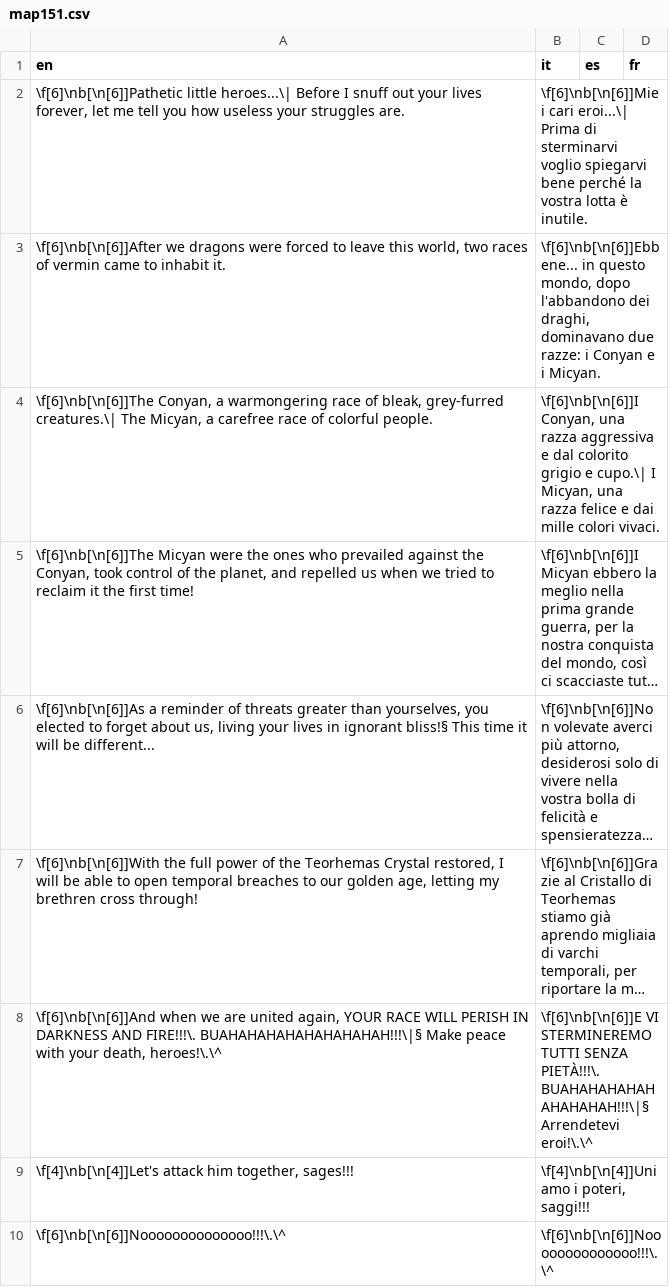
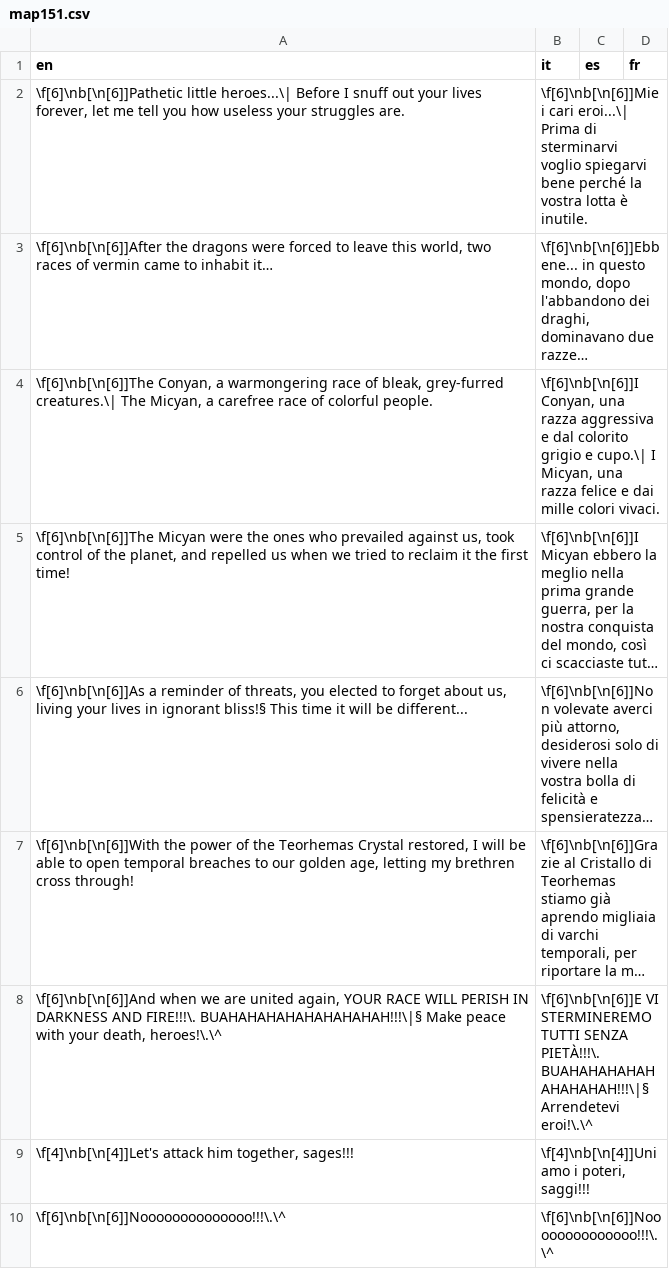
Before and after one commit to stesproject/Locale-oh3, a CSV file: map151.csv, drawn as a sheet; long unchanged cells end in …; the diff names each change by its address in the sheet, - before the commit and + after, or states it on an @@ line.

```diff
--- a/map151.csv
+++ b/map151.csv
-A3 (en): \f[6]\nb[\n[6]]After we dragons were forced to leave this world, two races of vermin came to inhabit it.
+A3 (en): \f[6]\nb[\n[6]]After the dragons were forced to leave this world, two races of vermin came to inhabit it…
-B3 (it): …dominavano due razze: i Conyan e i Micyan.
+B3 (it): …dominavano due razze…
-A5 (en): …prevailed against the Conyan, took control…
+A5 (en): …prevailed against us, took control…
-A6 (en): …reminder of threats greater than yourselves, you elected…
+A6 (en): …reminder of threats, you elected…
-A7 (en): \f[6]\nb[\n[6]]With the full power of…
+A7 (en): \f[6]\nb[\n[6]]With the power of…
```
Also changed, not shown: map114.csv, map125.csv, 7 other files.
